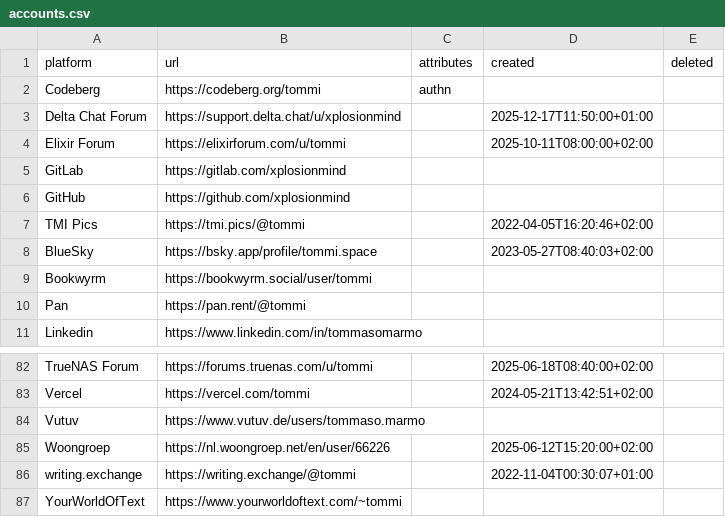
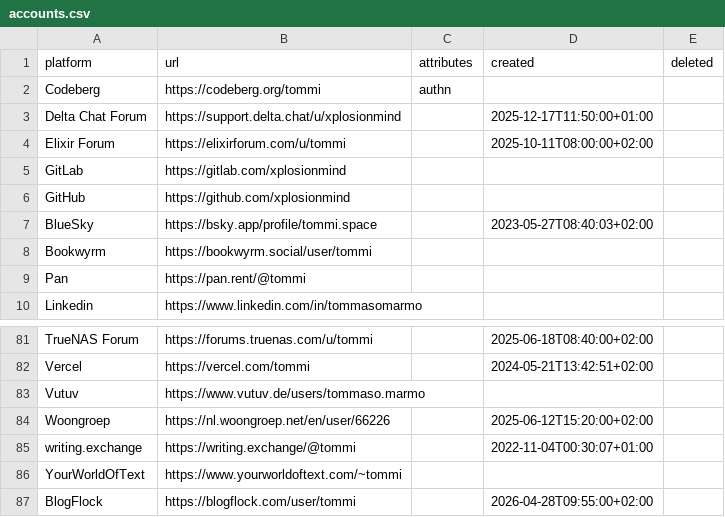
Before and after one commit to xplosionmind/tommi.space, a CSV file: data/accounts.csv, drawn as a sheet; only a part is shown, gaps mark what is left out.

```diff
--- a/data/accounts.csv
+++ b/data/accounts.csv
@@ -6,3 +6,2 @@ GitLab,https://gitlab.com/xplosionmind,,,
 GitHub,https://github.com/xplosionmind,,,
-TMI Pics,https://tmi.pics/@tommi,,2022-04-05T16:20:46+02:00,
 BlueSky,https://bsky.app/profile/tommi.space,,2023-05-27T08:40:03+02:00,
@@ -87 +86,2 @@ writing.exchange,https://writing.exchange/@tommi,,2022-11-04T00:30:07+01:00,
 YourWorldOfText,https://www.yourworldoftext.com/~tommi,,,
+BlogFlock,https://blogflock.com/user/tommi,,2026-04-28T09:55:00+02:00,
```
Also changed, not shown: data/parole.csv, 9 other files.
